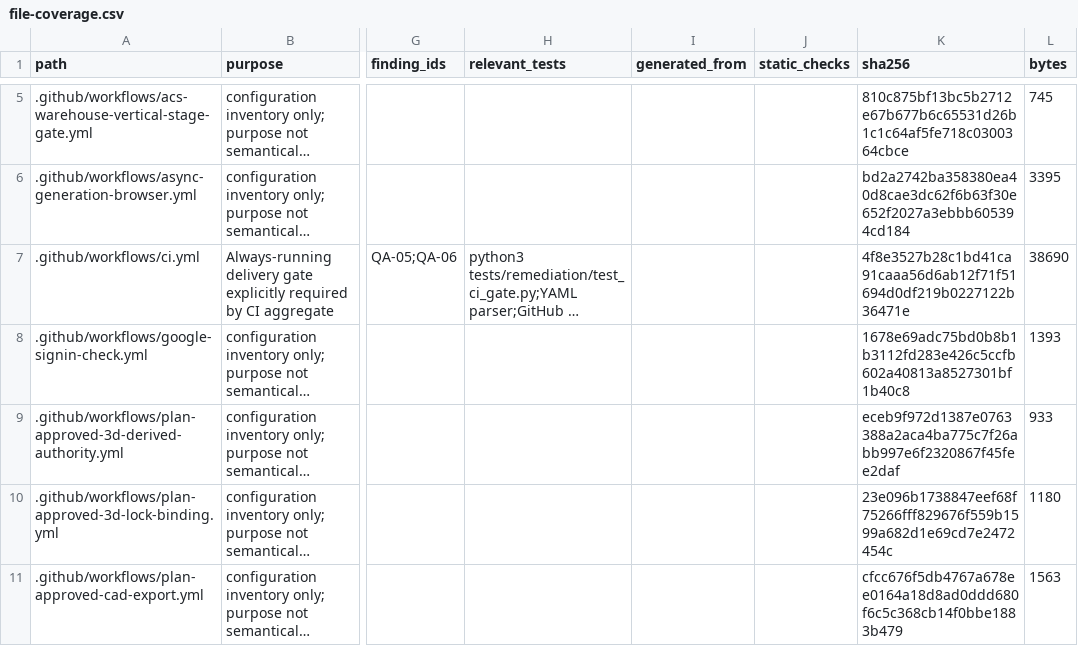
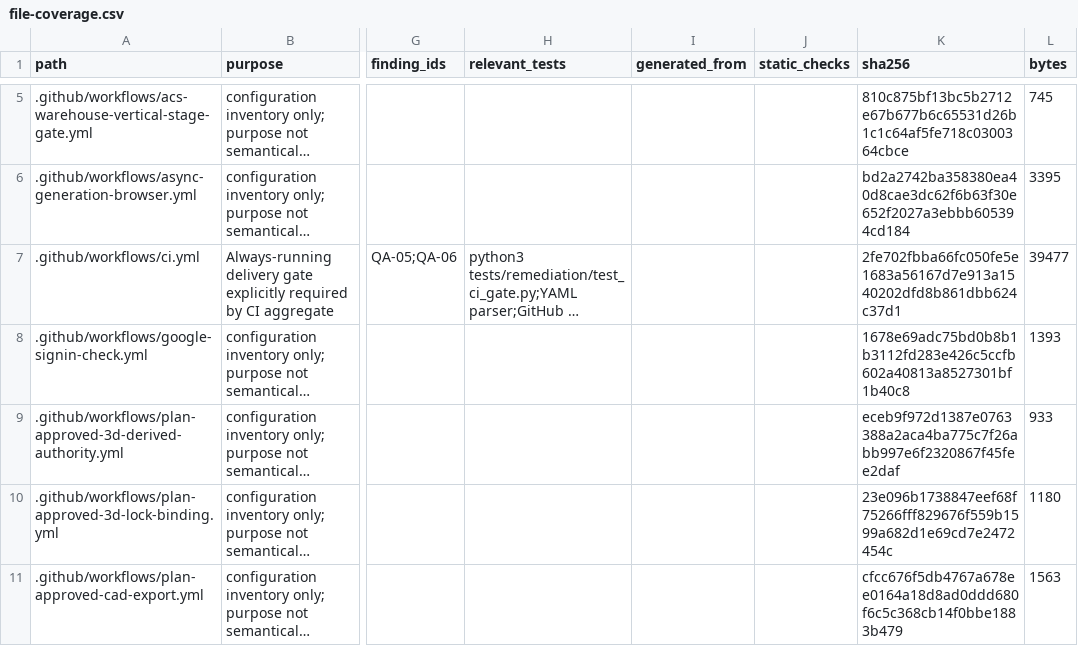
Before and after one commit to NAIFMUSFER/AI-Instruction, a CSV file: docs/delivery/2026-11-10/file-coverage.csv, drawn as a sheet; only a part is shown, gaps mark what is left out; long unchanged cells end in …; the diff covers the shown part only; the diff names each change by its address in the sheet, - before the commit and + after, or states it on an @@ line.

```diff
--- a/docs/delivery/2026-11-10/file-coverage.csv
+++ b/docs/delivery/2026-11-10/file-coverage.csv
-K7 (sha256): 4f8e3527b28c1bd41ca91caaa56d6ab12f71f51694d0df219b0227122b36471e
+K7 (sha256): 2fe702fbba66fc050fe5e1683a56167d7e913a1540202dfd8b861dbb624c37d1
-L7 (bytes): 38690
+L7 (bytes): 39477
```
Also changed, not shown: 15 added rows and 29 edited cells elsewhere in this file, 26 other files.
